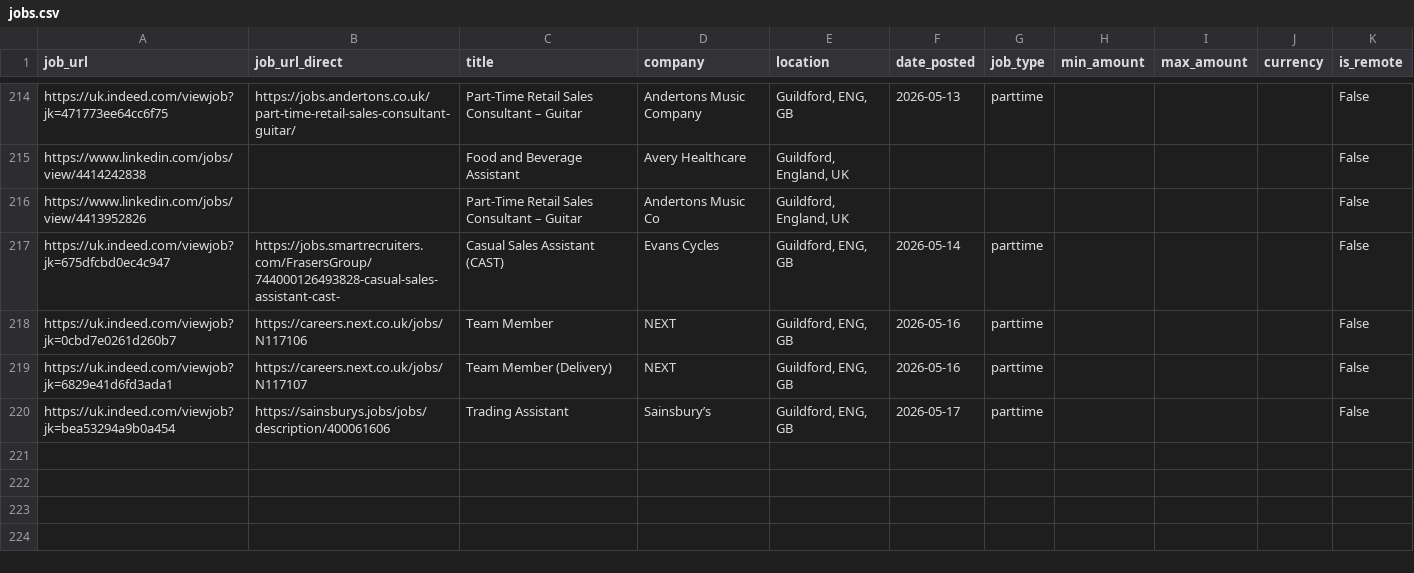
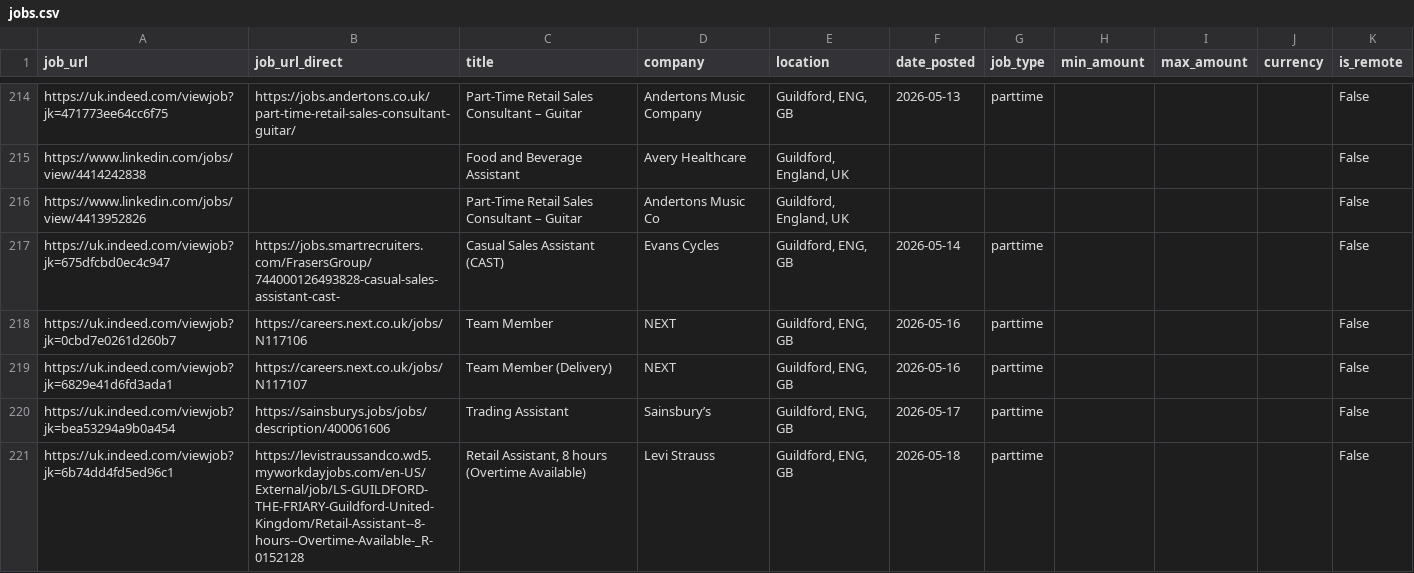
Before and after one commit to Boom123bam/job-scraper, a CSV file: jobs.csv, drawn as a sheet; only a part is shown, gaps mark what is left out.

```diff
--- a/jobs.csv
+++ b/jobs.csv
@@ -220 +220,2 @@ https://uk.indeed.com/viewjob?jk=6829e41d6fd3ada1,https://careers.next.co.uk/job
 https://uk.indeed.com/viewjob?jk=bea53294a9b0a454,https://sainsburys.jobs/jobs/description/400061606,Trading Assistant,Sainsbury’s,"Guildford, ENG, GB",2026-05-17,parttime,,,,False
+https://uk.indeed.com/viewjob?jk=6b74dd4fd5ed96c1,https://levistraussandco.wd5.myworkdayjobs.com/en-US/External/job/LS-GUILDFORD-THE-FRIARY-Guildford-United-Kingdom/Retail-Assistant--8-hours--Overtime-Available-_R-0152128,"Retail Assistant, 8 hours (Overtime Available)",Levi Strauss,"Guildford, ENG, GB",2026-05-18,parttime,,,,False
```
